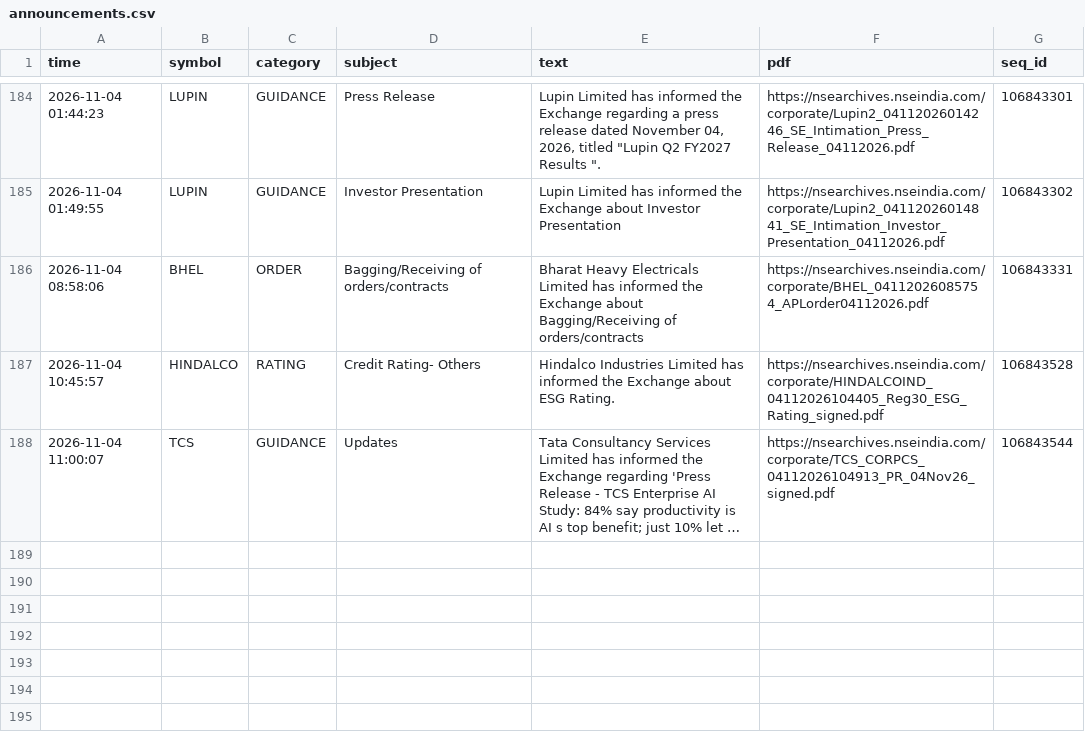
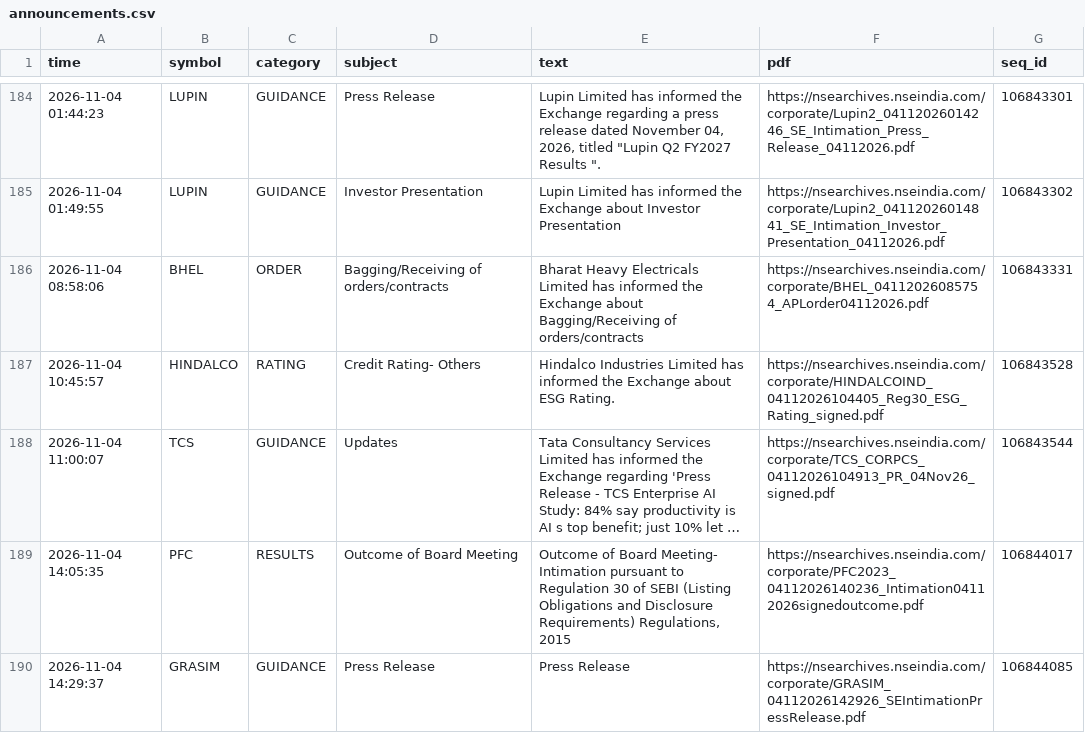
Before and after one commit to vishnupadma007-oss/Stock-market-scanner-of-India, a CSV file: journal/announcements.csv, drawn as a sheet; only a part is shown, gaps mark what is left out; long unchanged cells end in …; the diff names each change by its address in the sheet, - before the commit and + after, or states it on an @@ line.

```diff
--- a/journal/announcements.csv
+++ b/journal/announcements.csv
+row 189: 2026-11-04 14:05:35 | PFC | RESULTS | Outcome of Board Meeting | Outcome of Board Meeting- Intimation pursuant to Regulation 30 of SEBI (Listing Obligations and Disclosure Requirements) Regulations, 2015 | https://nsearchives.nseindia.com/corporate/PFC2023_04112026140236_Intimation04112026signedoutcome.pdf | 106844017
+row 190: 2026-11-04 14:29:37 | GRASIM | GUIDANCE | Press Release | Press Release | https://nsearchives.nseindia.com/corporate/GRASIM_04112026142926_SEIntimationPressRelease.pdf | 106844085
```
Also changed, not shown: journal/paper_trades.csv, journal/reviews/pnl_for_metrics_movers.csv, 10 other files.
